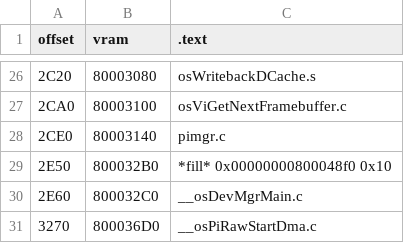
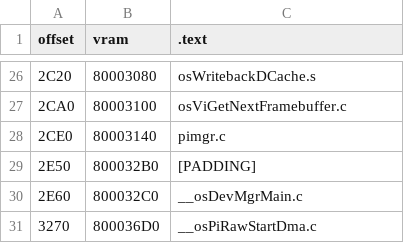
Before and after one commit to Decompollaborate/zelda64_compare, a CSV file: oot/cpm/tables/files_boot.csv, drawn as a sheet; only a part is shown, gaps mark what is left out; the diff names each change by its address in the sheet, - before the commit and + after, or states it on an @@ line.

```diff
--- a/oot/cpm/tables/files_boot.csv
+++ b/oot/cpm/tables/files_boot.csv
-C29 (.text): *fill* 0x00000000800048f0 0x10
+C29 (.text): [PADDING]
```
Also changed, not shown: oot/cpm/tables/functions.csv, oot/cpmd/tables/functions.csv, 12 other files.
